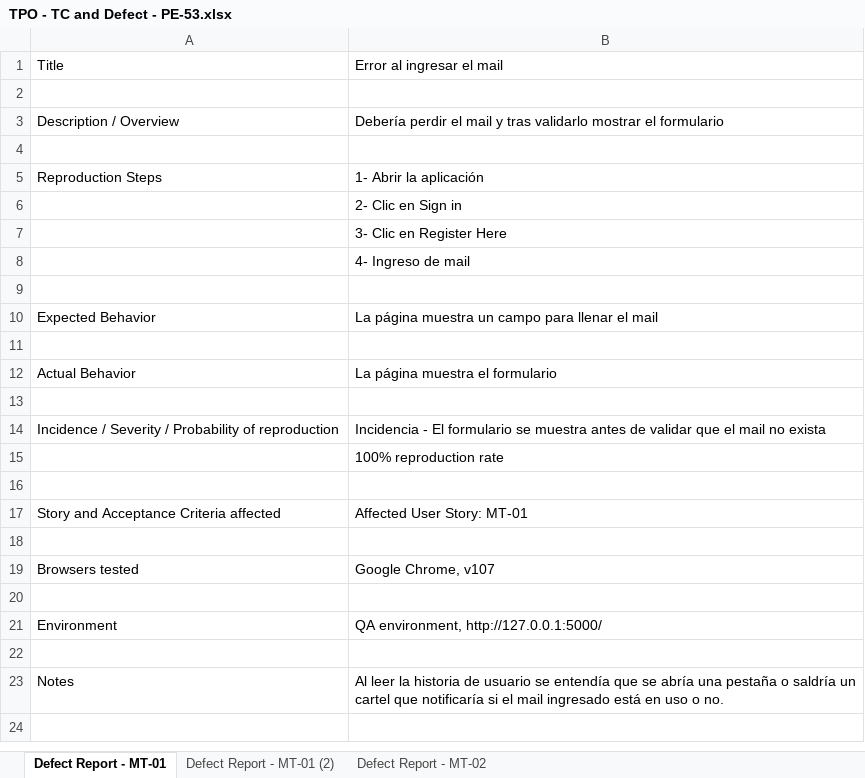
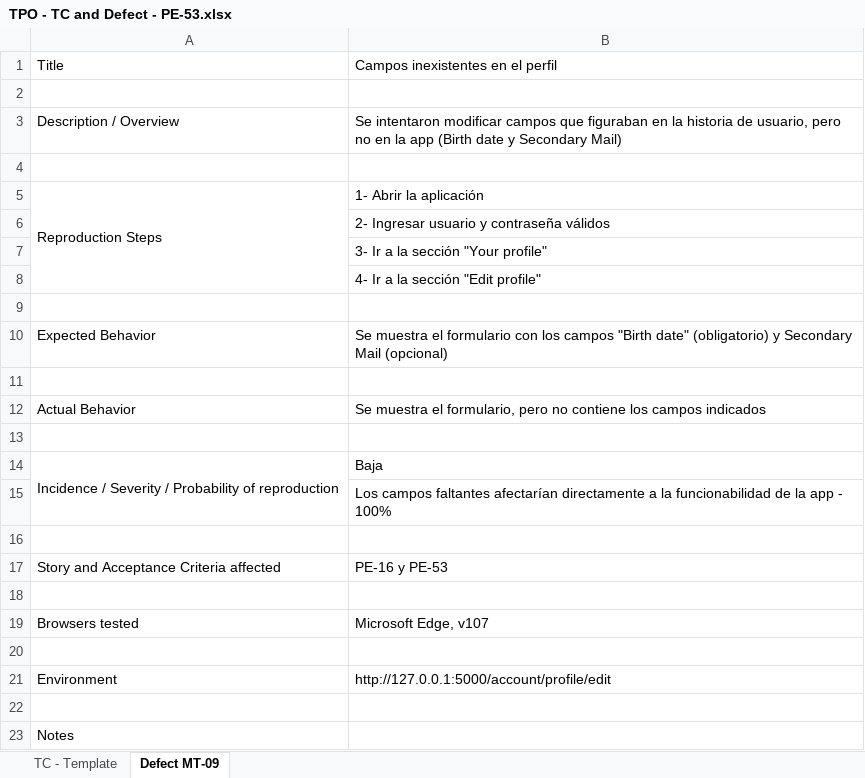
Before and after one commit to MatiMarquez/TestingAplicaciones-MatrixTesters-TPO, an Excel workbook: defects/TPO - TC and Defect - PE-53.xlsx, sheet Defect MT-09, drawn as a sheet; values as stored, in another font and other column widths than the file's, no cell formats; the diff names each change by its address in the sheet, - before the commit and + after, or states it on an @@ line.

```diff
--- a/defects/TPO - TC and Defect - PE-53.xlsx (sheet Defect MT-09)
+++ b/defects/TPO - TC and Defect - PE-53.xlsx (sheet Defect MT-09)
-sheet tab: Defect Report - MT-01
+sheet tab: Defect MT-09
-sheet tab: Defect Report - MT-01 (2)
-sheet tab: Defect Report - MT-02
+sheet tab: TC - Template
-B1: Error al ingresar el mail
+B1: Campos inexistentes en el perfil
-B3 (Campos inexistentes en el perfil): Debería perdir el mail y tras validarlo mostrar el formulario
+B3 (Campos inexistentes en el perfil): Se intentaron modificar campos que figuraban en la historia de usuario, pero no en la app (Birth date y Secondary Mail)
+A5:A8 merged
-B6 (Campos inexistentes en el perfil): 2- Clic en Sign in
+B6 (Campos inexistentes en el perfil): 2- Ingresar usuario y contraseña válidos
-B7 (Campos inexistentes en el perfil): 3- Clic en Register Here
+B7 (Campos inexistentes en el perfil): 3- Ir a la sección "Your profile"
-B8 (Campos inexistentes en el perfil): 4- Ingreso de mail
+B8 (Campos inexistentes en el perfil): 4- Ir a la sección "Edit profile"
-B10 (Campos inexistentes en el perfil): La página muestra un campo para llenar el mail
+B10 (Campos inexistentes en el perfil): Se muestra el formulario con los campos "Birth date" (obligatorio) y Secondary Mail (opcional)
-B12 (Campos inexistentes en el perfil): La página muestra el formulario
+B12 (Campos inexistentes en el perfil): Se muestra el formulario, pero no contiene los campos indicados
+A14:A15 merged
-B14 (Campos inexistentes en el perfil): Incidencia - El formulario se muestra antes de validar que el mail no exista
+B14 (Campos inexistentes en el perfil): Baja
-B15 (Campos inexistentes en el perfil): 100% reproduction rate
+B15 (Campos inexistentes en el perfil): Los campos faltantes afectarían directamente a la funcionabilidad de la app - 100%
-B17 (Campos inexistentes en el perfil): Affected User Story: MT-01
+B17 (Campos inexistentes en el perfil): PE-16 y PE-53
-B19 (Campos inexistentes en el perfil): Google Chrome, v107
+B19 (Campos inexistentes en el perfil): Microsoft Edge, v107
-B21 (Campos inexistentes en el perfil): QA environment, http://127.0.0.1:5000/
+B21 (Campos inexistentes en el perfil): http://127.0.0.1:5000/account/profile/edit
-B23 (Campos inexistentes en el perfil): Al leer la historia de usuario se entendía que se abría una pestaña o saldría un cartel que notificaría si el mail ingresado está en uso o no.
+B23 (Campos inexistentes en el perfil): (empty)
```
Also changed, not shown: cell formats, defects/TPO - TC and Defect - PE-54.xlsx, tests_cases/TPO - PE-10.xlsx, 4 other files.
